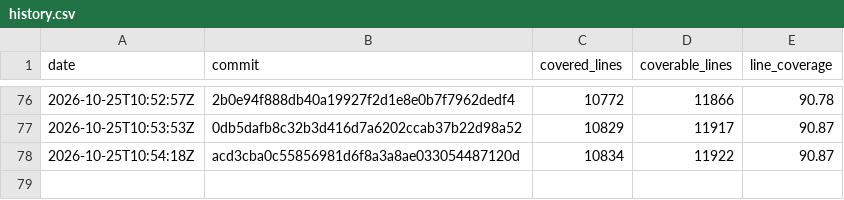
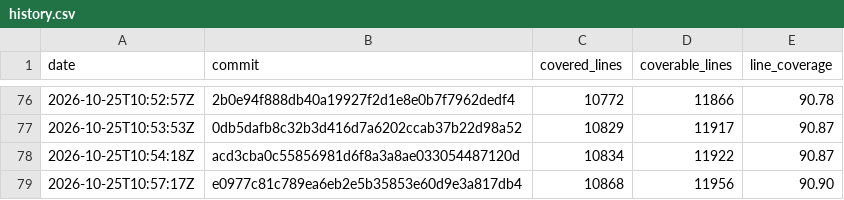
Before and after one commit to enaweg/godot-epluginframework, a CSV file: history.csv, drawn as a sheet; only a part is shown, gaps mark what is left out.

```diff
--- a/history.csv
+++ b/history.csv
@@ -78 +78,2 @@ date,commit,covered_lines,coverable_lines,line_coverage
 2026-10-25T10:54:18Z,acd3cba0c55856981d6f8a3a8ae033054487120d,10834,11922,90.87
+2026-10-25T10:57:17Z,e0977c81c789ea6eb2e5b35853e60d9e3a817db4,10868,11956,90.90
```
Also changed, not shown: 2 other files.
